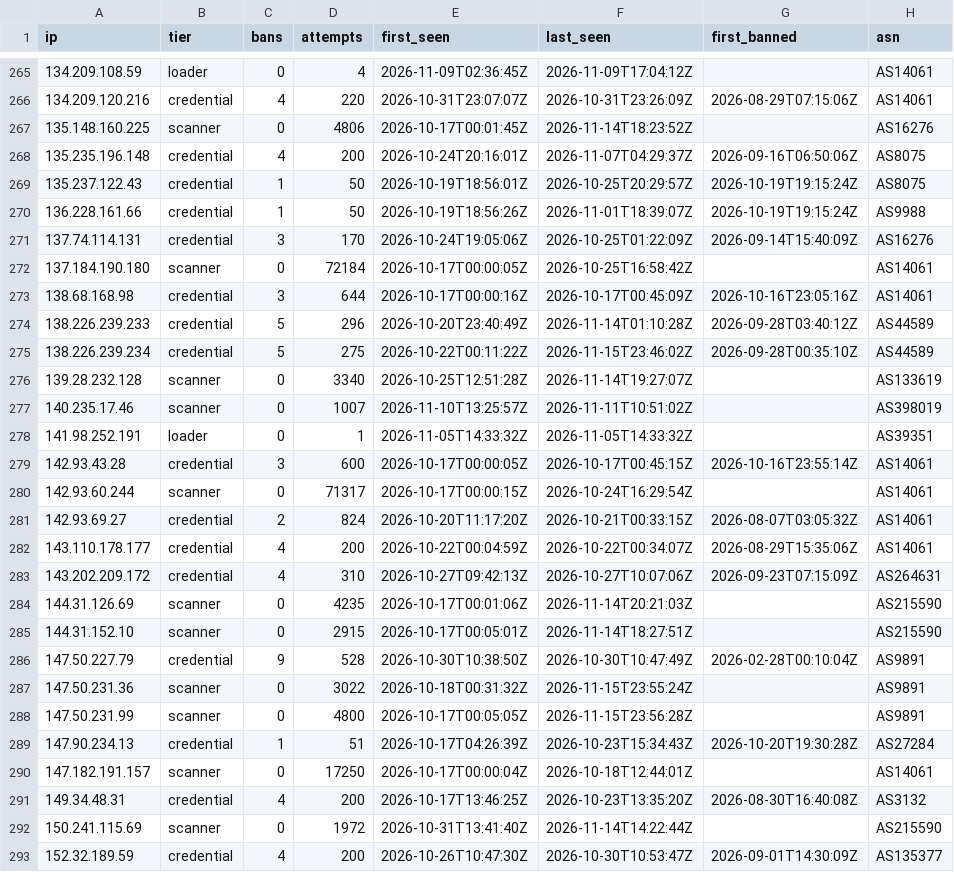
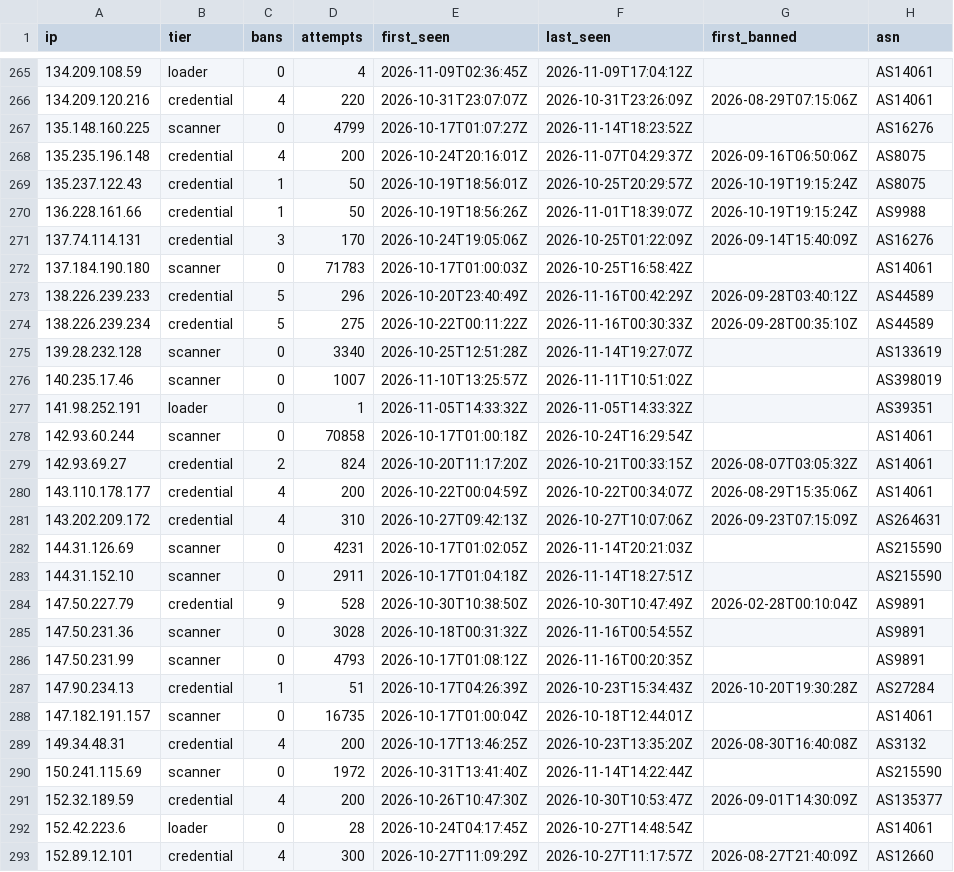
Before and after one commit to jacobyoby/honeypot-blocklist, a CSV file: blocklist.csv, drawn as a sheet; only a part is shown, gaps mark what is left out; the shorter side is filled out with more unchanged rows; the diff covers the shown part only.

```diff
--- a/blocklist.csv
+++ b/blocklist.csv
@@ -266,3 +266,3 @@ ip,tier,bans,attempts,first_seen,last_seen,first_banned,asn
 134.209.120.216,credential,4,220,2026-10-31T23:07:07Z,2026-10-31T23:26:09Z,2026-08-29T07:15:06Z,AS14061
-135.148.160.225,scanner,0,4806,2026-10-17T00:01:45Z,2026-11-14T18:23:52Z,,AS16276
+135.148.160.225,scanner,0,4799,2026-10-17T01:07:27Z,2026-11-14T18:23:52Z,,AS16276
 135.235.196.148,credential,4,200,2026-10-24T20:16:01Z,2026-11-07T04:29:37Z,2026-09-16T06:50:06Z,AS8075
@@ -271,6 +271,5 @@ ip,tier,bans,attempts,first_seen,last_seen,first_banned,asn
 137.74.114.131,credential,3,170,2026-10-24T19:05:06Z,2026-10-25T01:22:09Z,2026-09-14T15:40:09Z,AS16276
-137.184.190.180,scanner,0,72184,2026-10-17T00:00:05Z,2026-10-25T16:58:42Z,,AS14061
-138.68.168.98,credential,3,644,2026-10-17T00:00:16Z,2026-10-17T00:45:09Z,2026-10-16T23:05:16Z,AS14061
-138.226.239.233,credential,5,296,2026-10-20T23:40:49Z,2026-11-14T01:10:28Z,2026-09-28T03:40:12Z,AS44589
-138.226.239.234,credential,5,275,2026-10-22T00:11:22Z,2026-11-15T23:46:02Z,2026-09-28T00:35:10Z,AS44589
+137.184.190.180,scanner,0,71783,2026-10-17T01:00:03Z,2026-10-25T16:58:42Z,,AS14061
+138.226.239.233,credential,5,296,2026-10-20T23:40:49Z,2026-11-16T00:42:29Z,2026-09-28T03:40:12Z,AS44589
+138.226.239.234,credential,5,275,2026-10-22T00:11:22Z,2026-11-16T00:30:33Z,2026-09-28T00:35:10Z,AS44589
 139.28.232.128,scanner,0,3340,2026-10-25T12:51:28Z,2026-11-14T19:27:07Z,,AS133619
@@ -278,4 +277,3 @@ ip,tier,bans,attempts,first_seen,last_seen,first_banned,asn
 141.98.252.191,loader,0,1,2026-11-05T14:33:32Z,2026-11-05T14:33:32Z,,AS39351
-142.93.43.28,credential,3,600,2026-10-17T00:00:05Z,2026-10-17T00:45:15Z,2026-10-16T23:55:14Z,AS14061
-142.93.60.244,scanner,0,71317,2026-10-17T00:00:15Z,2026-10-24T16:29:54Z,,AS14061
+142.93.60.244,scanner,0,70858,2026-10-17T01:00:18Z,2026-10-24T16:29:54Z,,AS14061
 142.93.69.27,credential,2,824,2026-10-20T11:17:20Z,2026-10-21T00:33:15Z,2026-08-07T03:05:32Z,AS14061
@@ -283,9 +281,9 @@ ip,tier,bans,attempts,first_seen,last_seen,first_banned,asn
 143.202.209.172,credential,4,310,2026-10-27T09:42:13Z,2026-10-27T10:07:06Z,2026-09-23T07:15:09Z,AS264631
-144.31.126.69,scanner,0,4235,2026-10-17T00:01:06Z,2026-11-14T20:21:03Z,,AS215590
-144.31.152.10,scanner,0,2915,2026-10-17T00:05:01Z,2026-11-14T18:27:51Z,,AS215590
+144.31.126.69,scanner,0,4231,2026-10-17T01:02:05Z,2026-11-14T20:21:03Z,,AS215590
+144.31.152.10,scanner,0,2911,2026-10-17T01:04:18Z,2026-11-14T18:27:51Z,,AS215590
 147.50.227.79,credential,9,528,2026-10-30T10:38:50Z,2026-10-30T10:47:49Z,2026-02-28T00:10:04Z,AS9891
-147.50.231.36,scanner,0,3022,2026-10-18T00:31:32Z,2026-11-15T23:55:24Z,,AS9891
-147.50.231.99,scanner,0,4800,2026-10-17T00:05:05Z,2026-11-15T23:56:28Z,,AS9891
+147.50.231.36,scanner,0,3028,2026-10-18T00:31:32Z,2026-11-16T00:54:55Z,,AS9891
+147.50.231.99,scanner,0,4793,2026-10-17T01:08:12Z,2026-11-16T00:20:35Z,,AS9891
 147.90.234.13,credential,1,51,2026-10-17T04:26:39Z,2026-10-23T15:34:43Z,2026-10-20T19:30:28Z,AS27284
-147.182.191.157,scanner,0,17250,2026-10-17T00:00:04Z,2026-10-18T12:44:01Z,,AS14061
+147.182.191.157,scanner,0,16735,2026-10-17T01:00:04Z,2026-10-18T12:44:01Z,,AS14061
 149.34.48.31,credential,4,200,2026-10-17T13:46:25Z,2026-10-23T13:35:20Z,2026-08-30T16:40:08Z,AS3132
```
Also changed, not shown: 90 edited cells elsewhere in this file, blocklist.misp.csv, 3 other files.
